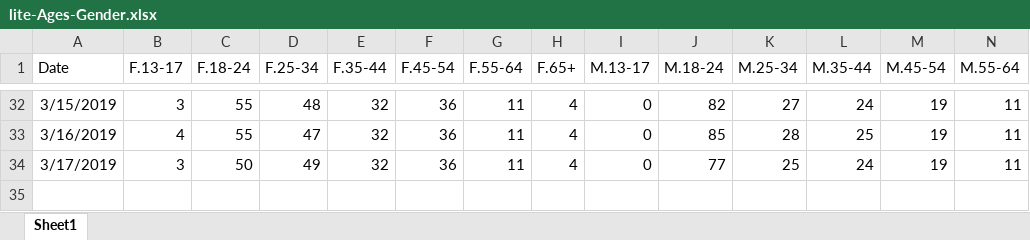
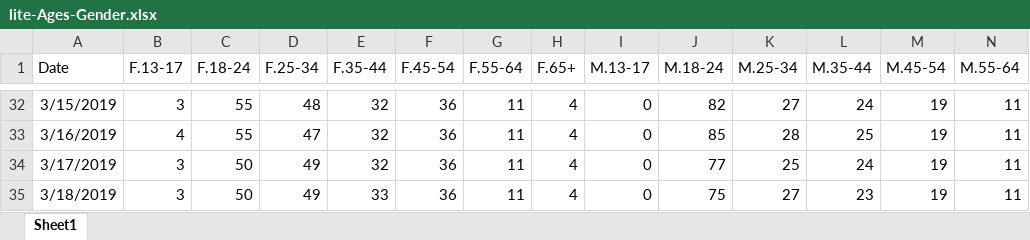
Before and after one commit to gioandreou/thesis-auth, an Excel workbook: excels/lite/lite-Ages-Gender.xlsx, sheet Sheet1, drawn as a sheet; only a part is shown, gaps mark what is left out; values as stored, in another font and other column widths than the file's, no borders; rows hold the shown columns only; the diff names each change by its address in the sheet, - before the commit and + after, or states it on an @@ line.

```diff
--- a/excels/lite/lite-Ages-Gender.xlsx (sheet Sheet1)
+++ b/excels/lite/lite-Ages-Gender.xlsx (sheet Sheet1)
+row 35: 3/18/2019 | 3 | 50 | 49 | 33 | 36 | 11 | 4 | 0 | 75 | 27 | 23 | 19 | 11
```
Also changed, not shown: excels/lite/RegionDF_countinuously.xlsx, excels/lite/lite-City.xlsx, 7 other files.
